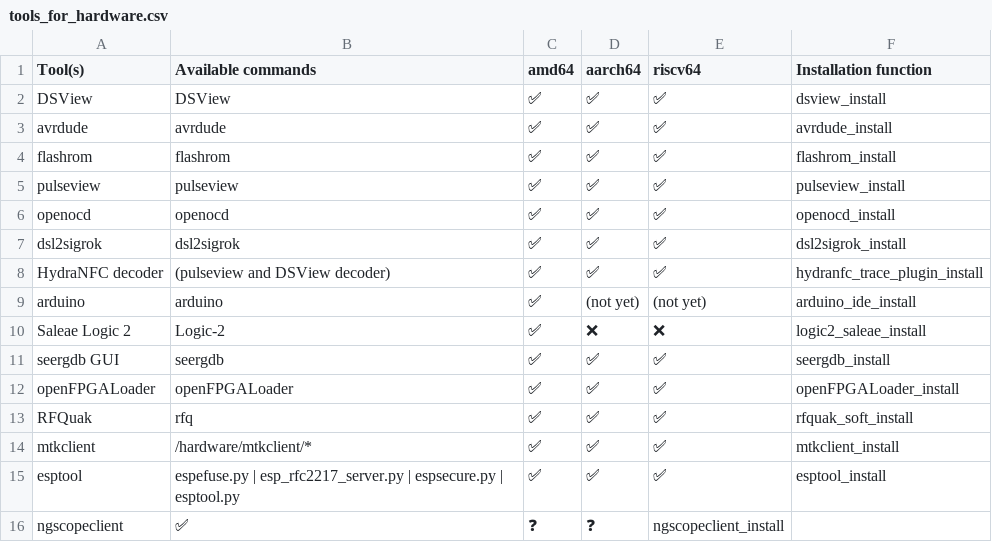
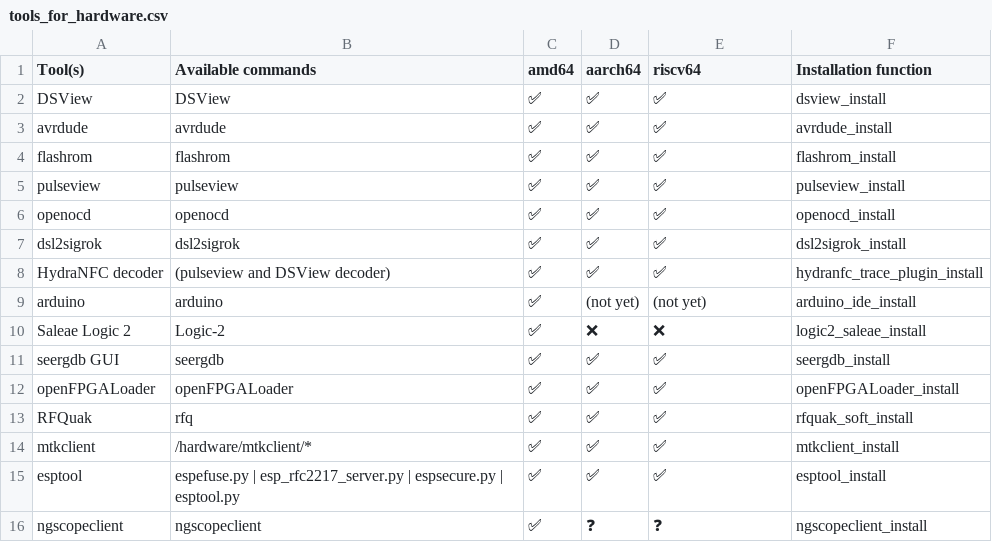
Before and after one commit to PentHertz/rfswift-doc-v2, a CSV file: content/docs/guide/tools_for_hardware.csv, drawn as a sheet.

Commit message:
Missing string fix

```diff
--- a/content/docs/guide/tools_for_hardware.csv
+++ b/content/docs/guide/tools_for_hardware.csv
@@ -15,2 +15,2 @@ mtkclient,/hardware/mtkclient/*, ✅  ,✅ ,✅ , mtkclient_install
 esptool,espefuse.py | esp_rfc2217_server.py | espsecure.py | esptool.py, ✅  ,✅ ,✅ , esptool_install
-ngscopeclient, ✅  ,❓,❓, ngscopeclient_install
+ngscopeclient,ngscopeclient, ✅  ,❓,❓, ngscopeclient_install
```
